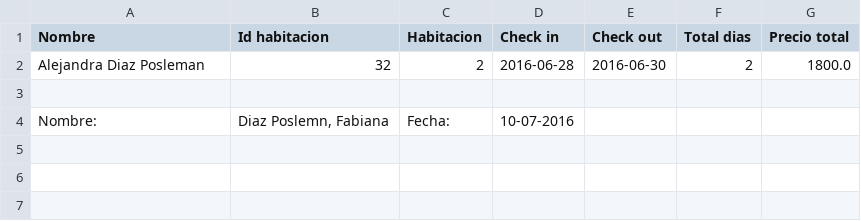
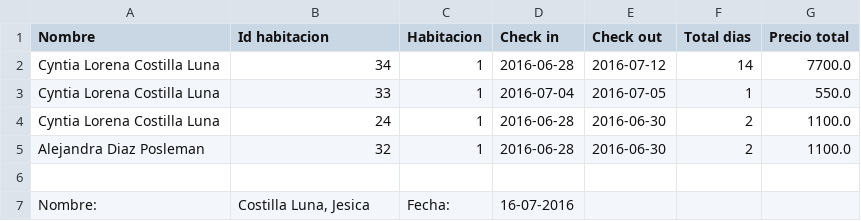
Before and after one commit to fabu1985/ecohotel, a CSV file: web/ReservasActivas.csv, drawn as a sheet.

```diff
--- a/web/ReservasActivas.csv
+++ b/web/ReservasActivas.csv
@@ -1,4 +1,7 @@
 Nombre;"Id habitacion";Habitacion;"Check in";"Check out";"Total dias";"Precio total"
-"Alejandra Diaz Posleman";32;2;2016-06-28;2016-06-30;2;1800.0
+"Cyntia Lorena Costilla Luna";34;1;2016-06-28;2016-07-12;14;7700.0
+"Cyntia Lorena Costilla Luna";33;1;2016-07-04;2016-07-05;1;550.0
+"Cyntia Lorena Costilla Luna";24;1;2016-06-28;2016-06-30;2;1100.0
+"Alejandra Diaz Posleman";32;1;2016-06-28;2016-06-30;2;1100.0
 ;;;;;;
-Nombre:;"Diaz Poslemn, Fabiana";Fecha:;10-07-2016
+Nombre:;"Costilla Luna, Jesica ";Fecha:;16-07-2016
```
Also changed, not shown: 25 other files.
